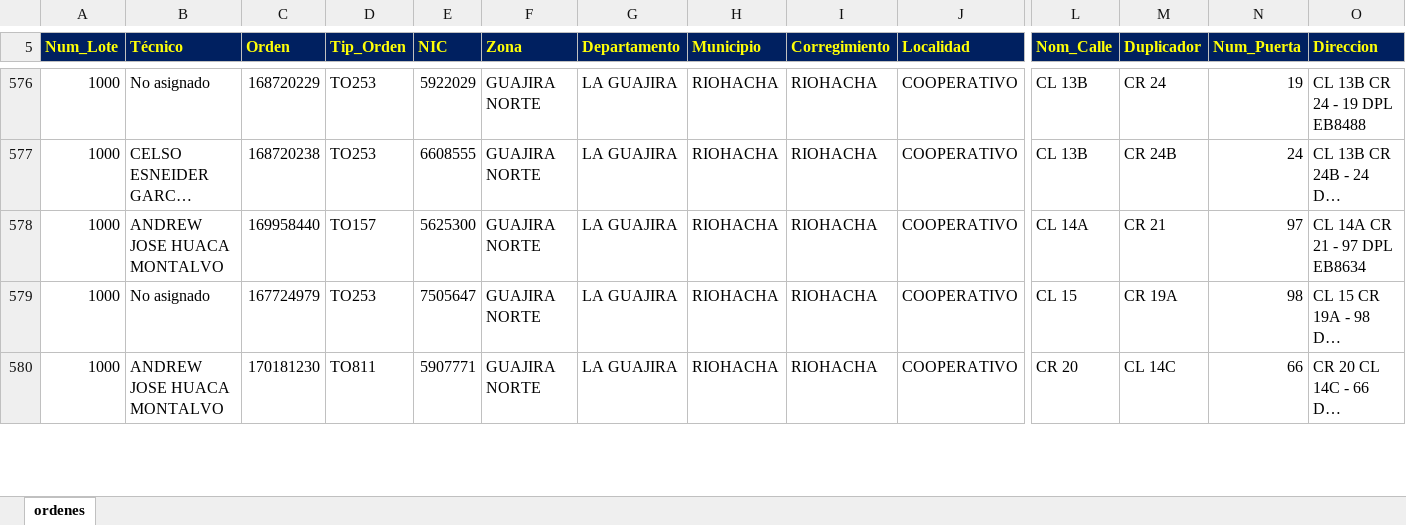
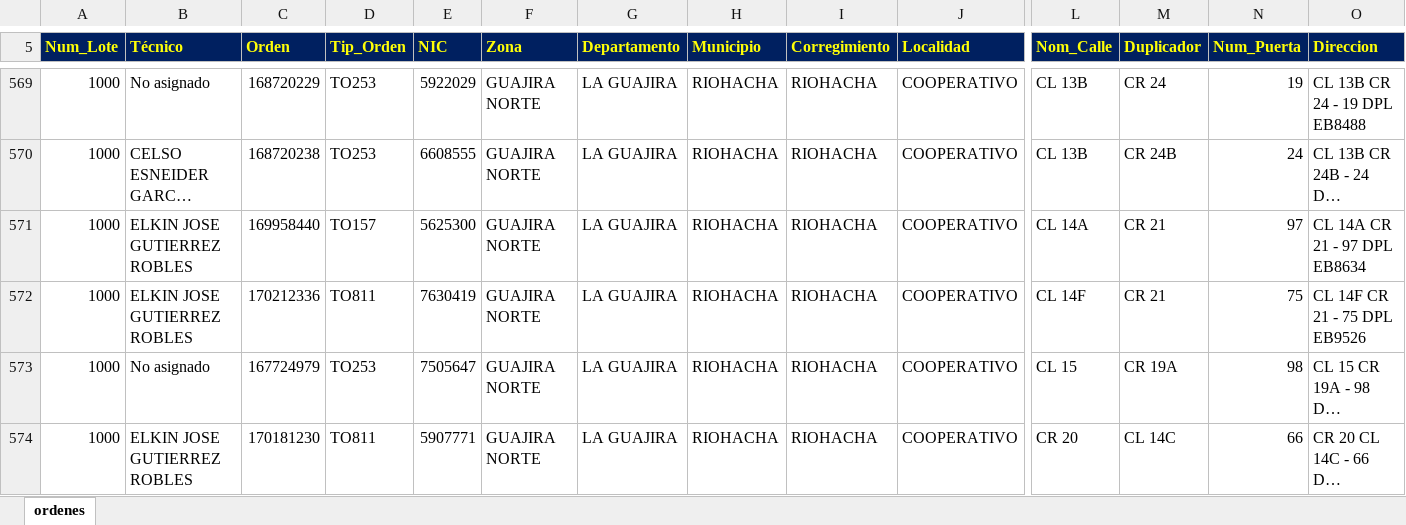
Before and after one commit to vikano27-debug/Dashboard_ING_VOA_Guajira, an Excel workbook: siprem_latest.xlsx, sheet ordenes, drawn as a sheet; only a part is shown, gaps mark what is left out; long unchanged cells end in …; values as stored, in another font and other column widths than the file's, no borders; addresses are those after the commit; rows hold the shown columns only; the diff covers the shown part only; the diff names each change by its address in the sheet, - before the commit and + after, or states it on an @@ line.

Commit message:
Actualizacion automatica SIPREM y Casuistica GUAJIRA

```diff
--- a/siprem_latest.xlsx (sheet ordenes)
+++ b/siprem_latest.xlsx (sheet ordenes)
-B571 (Técnico): ANDREW JOSE HUACA MONTALVO
+B571 (Técnico): ELKIN JOSE GUTIERREZ ROBLES
+row 572: 1000 | ELKIN JOSE GUTIERREZ ROBLES | 170212336 | TO811 | 7630419 | GUAJIRA NORTE | LA GUAJIRA | RIOHACHA | RIOHACHA | COOPERATIVO | CL 14F | CR 21 | 75 | CL 14F CR 21 - 75 DPL EB9526
-B574 (Técnico): ANDREW JOSE HUACA MONTALVO
+B574 (Técnico): ELKIN JOSE GUTIERREZ ROBLES
```
Also changed, not shown: 15 added rows, 35 removed rows and 68 edited cells elsewhere in this sheet.
